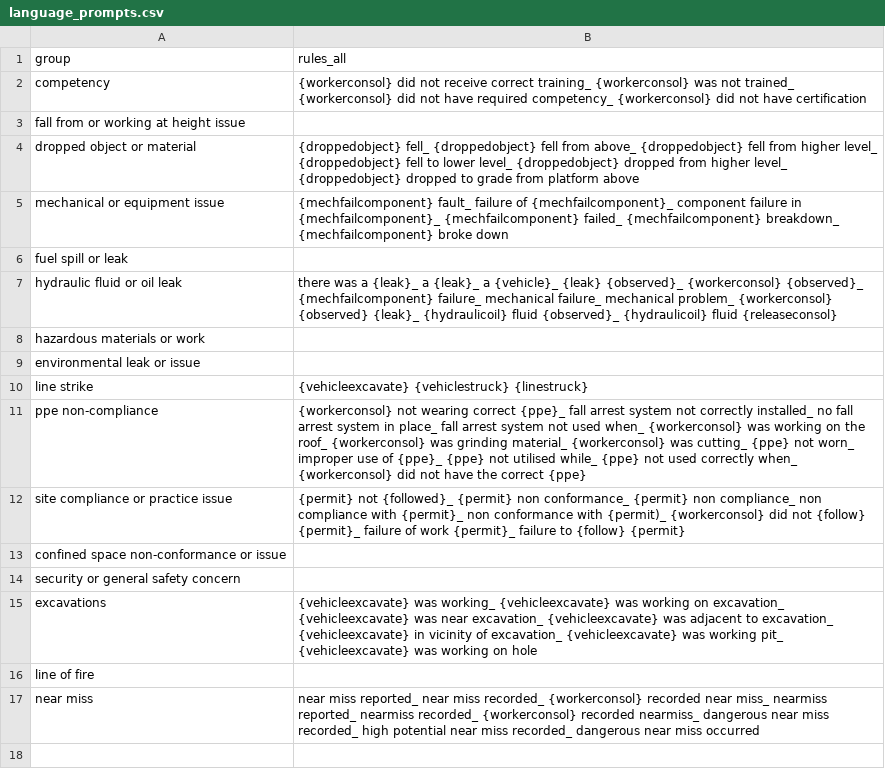
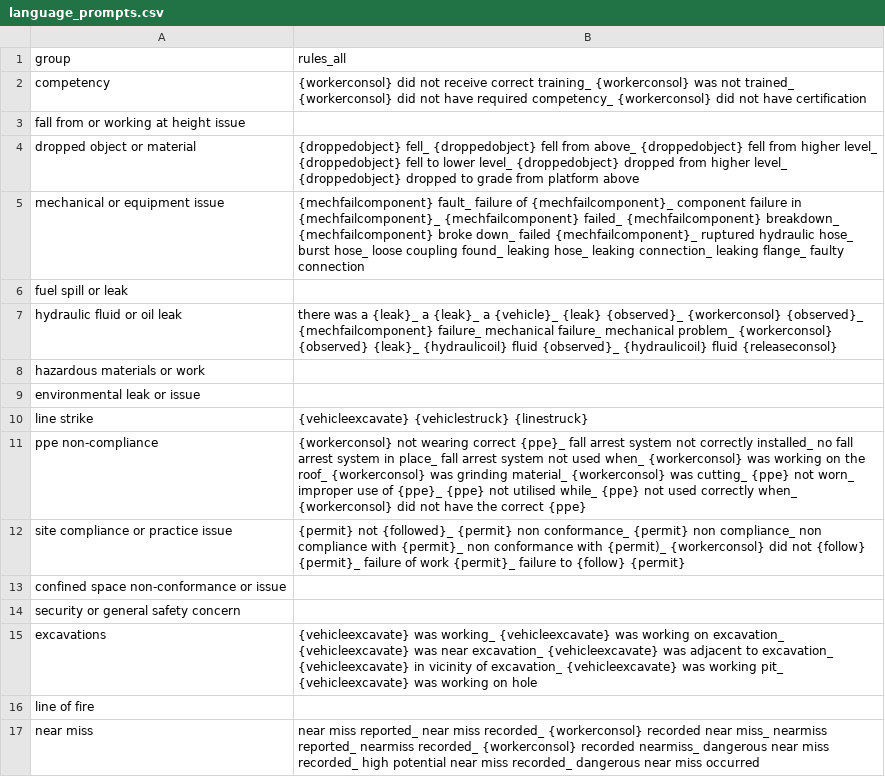
Before and after one commit to 3minuterecord/safety_report_topic_classification, a CSV file: 04_rule_book/language_prompts.csv, drawn as a sheet.

Commit message:
Update prompts for mechanical issue SLI

```diff
--- a/04_rule_book/language_prompts.csv
+++ b/04_rule_book/language_prompts.csv
@@ -4,3 +4,3 @@ fall from or working at height issue,
 dropped object or material,{droppedobject} fell_ {droppedobject} fell from above_ {droppedobject} fell from higher level_ {droppedobject} fell to lower level_ {droppedobject} dropped from higher level_ {droppedobject} dropped to grade from platform above
-mechanical or equipment issue,{mechfailcomponent} fault_ failure of {mechfailcomponent}_ component failure in {mechfailcomponent}_ {mechfailcomponent} failed_ {mechfailcomponent} breakdown_ {mechfailcomponent} broke down
+mechanical or equipment issue,{mechfailcomponent} fault_ failure of {mechfailcomponent}_ component failure in {mechfailcomponent}_ {mechfailcomponent} failed_ {mechfailcomponent} breakdown_ {mechfailcomponent} broke down_ failed {mechfailcomponent}_ ruptured hydraulic hose_ burst hose_ loose coupling found_ leaking hose_ leaking connection_ leaking flange_ faulty connection
 fuel spill or leak,
```
Also changed, not shown: 04_rule_book/synonyms.csv, 31 other files.
